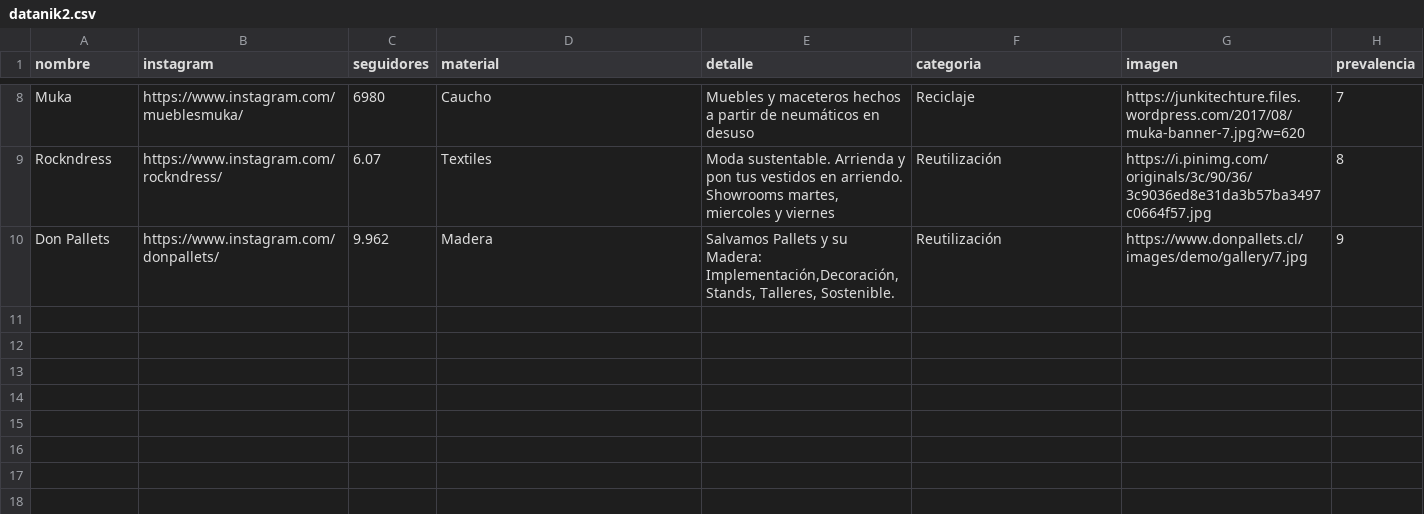
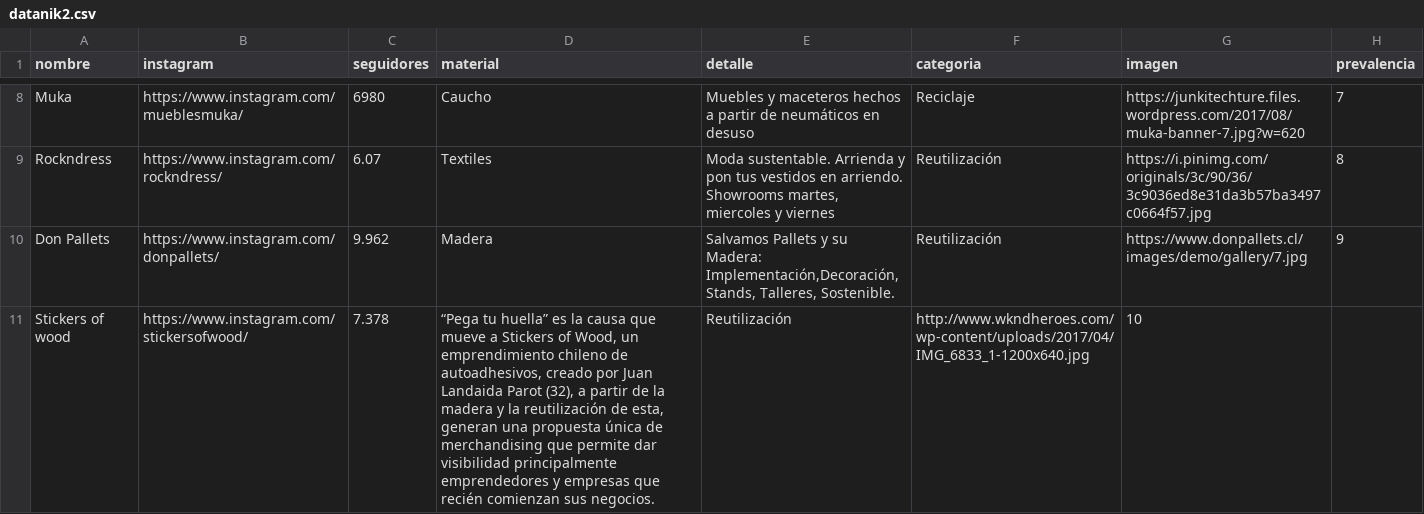
Before and after one commit to npmarchant/Prueba, a CSV file: datanik2.csv, drawn as a sheet; only a part is shown, gaps mark what is left out; the diff names each change by its address in the sheet, - before the commit and + after, or states it on an @@ line.

Commit message:
Update datanik2.csv

```diff
--- a/datanik2.csv
+++ b/datanik2.csv
+row 11: Stickers of wood | https://www.instagram.com/stickersofwood/ | 7.378 | “Pega tu huella” es la causa que mueve a Stickers of Wood, un emprendimiento chileno de autoadhesivos, creado por Juan Landaida Parot (32), a partir de la madera y la reutilización de esta, generan una propuesta única de merchandising que permite dar visibilidad principalmente emprendedores y empresas que recién comienzan sus negocios. | Reutilización | http://www.wkndheroes.com/wp-content/uploads/2017/04/IMG_6833_1-1200x640.jpg | 10
```
